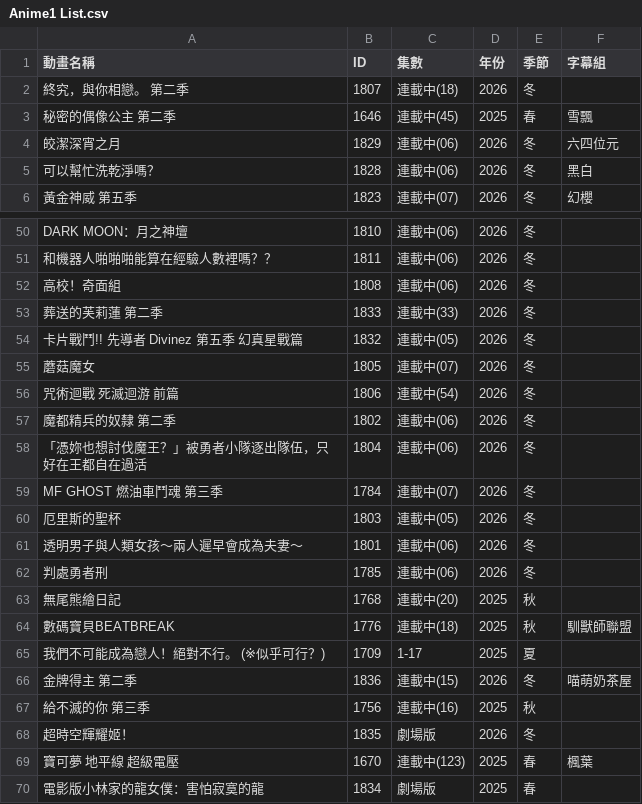
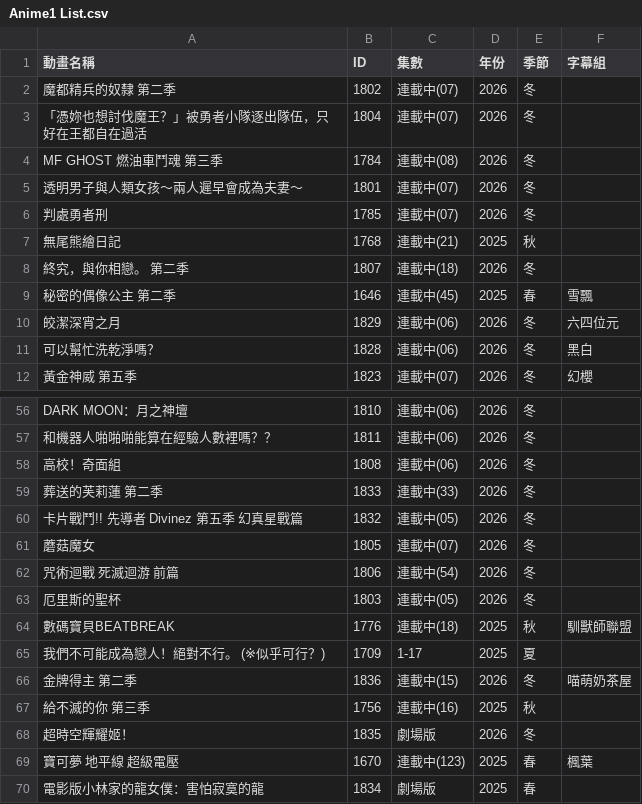
Before and after one commit to HeiTang/Anime1-Data, a CSV file: Anime1 List.csv, drawn as a sheet; only a part is shown, gaps mark what is left out; removed rows and columns are numbered as before the commit, all else as after; the diff names each change by its address in the sheet, - before the commit and + after, or states it on an @@ line.

Commit message:
Doc: Upgrade Anime1 List

```diff
--- a/Anime1 List.csv
+++ b/Anime1 List.csv
+row 2: 魔都精兵的奴隸 第二季 | 1802 | 連載中(07) | 2026 | 冬
+row 3: 「憑妳也想討伐魔王？」被勇者小隊逐出隊伍，只好在王都自在過活 | 1804 | 連載中(07) | 2026 | 冬
+row 4: MF GHOST 燃油車鬥魂 第三季 | 1784 | 連載中(08) | 2026 | 冬
+row 5: 透明男子與人類女孩～兩人遲早會成為夫妻～ | 1801 | 連載中(07) | 2026 | 冬
+row 6: 判處勇者刑 | 1785 | 連載中(07) | 2026 | 冬
+row 7: 無尾熊繪日記 | 1768 | 連載中(21) | 2025 | 秋
-row 57: 魔都精兵的奴隸 第二季 | 1802 | 連載中(06) | 2026 | 冬
-row 58: 「憑妳也想討伐魔王？」被勇者小隊逐出隊伍，只好在王都自在過活 | 1804 | 連載中(06) | 2026 | 冬
-row 59: MF GHOST 燃油車鬥魂 第三季 | 1784 | 連載中(07) | 2026 | 冬
-row 61: 透明男子與人類女孩～兩人遲早會成為夫妻～ | 1801 | 連載中(06) | 2026 | 冬
-row 62: 判處勇者刑 | 1785 | 連載中(06) | 2026 | 冬
-row 63: 無尾熊繪日記 | 1768 | 連載中(20) | 2025 | 秋
```
Also changed, not shown: 1 other file.
